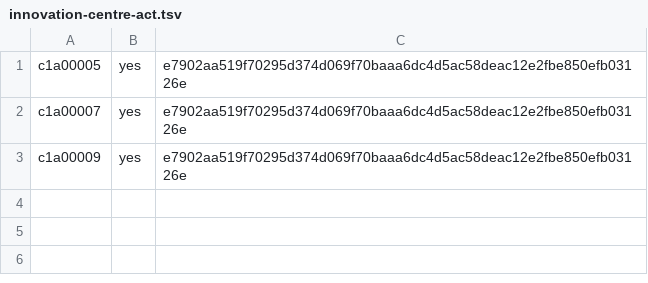
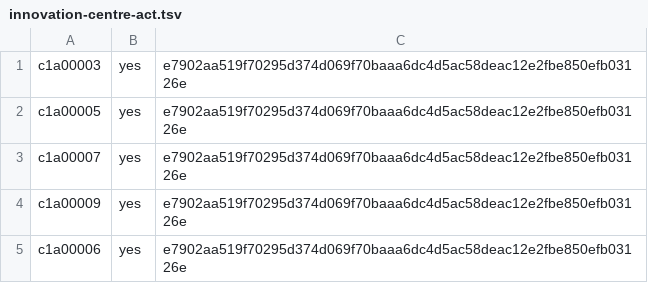
Before and after one commit to ottojung/viche, a TSV file: records/ballots/innovation-centre-act.tsv, drawn as a sheet; the diff names each change by its address in the sheet, - before the commit and + after, or states it on an @@ line.

Commit message:
Ballot: c1a00006 yes on innovation-centre-act (M-018)

```diff
--- a/records/ballots/innovation-centre-act.tsv
+++ b/records/ballots/innovation-centre-act.tsv
+row 1: c1a00003 | yes | e7902aa519f70295d374d069f70baaa6dc4d5ac58deac12e2fbe850efb03126e
+row 5: c1a00006 | yes | e7902aa519f70295d374d069f70baaa6dc4d5ac58deac12e2fbe850efb03126e
```
